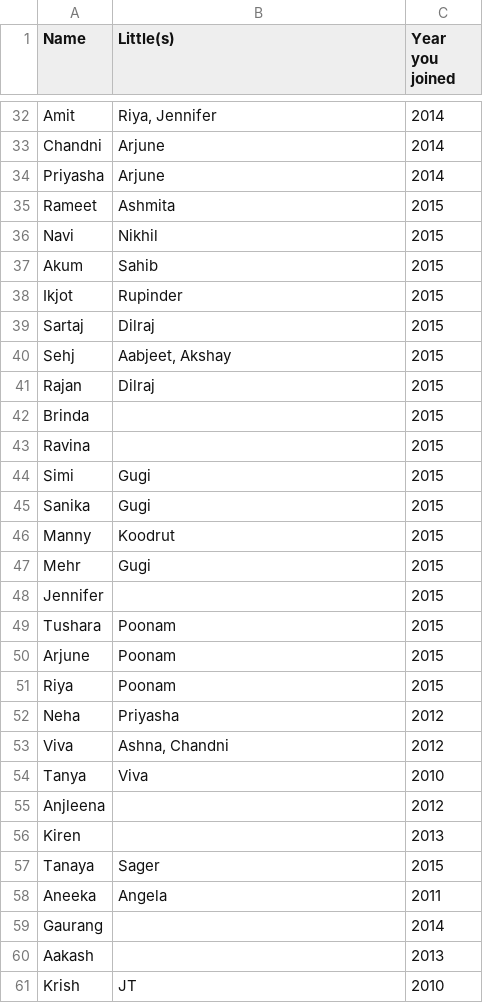
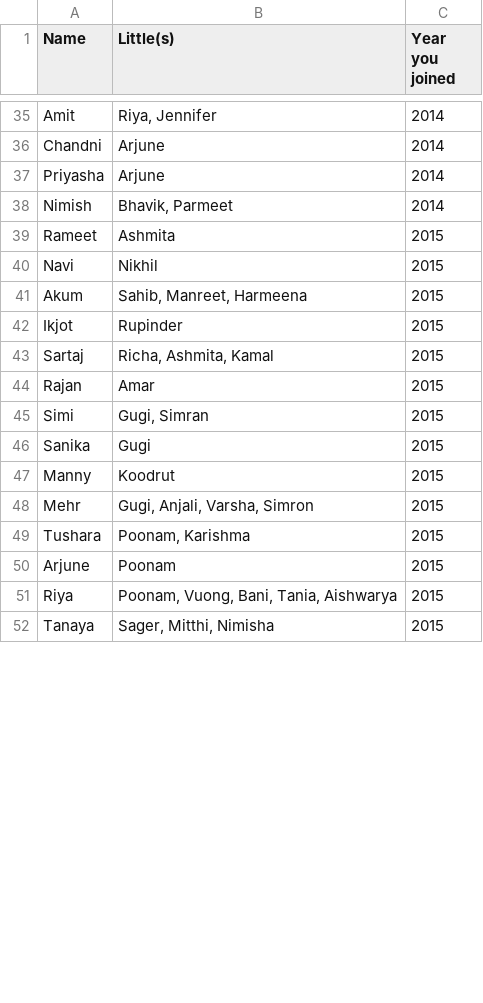
Before and after one commit to Jeetman/DRP-Family-Tree, a TSV file: input.tsv, drawn as a sheet; only a part is shown, gaps mark what is left out; the diff covers the shown part only.

```diff
--- a/input.tsv
+++ b/input.tsv
@@ -34,28 +37,16 @@ Chandni	Arjune	2014
 Priyasha	Arjune	2014
+Nimish	Bhavik, Parmeet	2014
 Rameet	Ashmita	2015
 Navi	Nikhil	2015
-Akum	Sahib	2015
+Akum	Sahib, Manreet, Harmeena 	2015
 Ikjot	Rupinder	2015
-Sartaj	Dilraj	2015
-Sehj	Aabjeet, Akshay	2015
-Rajan	Dilraj	2015
-Brinda		2015
-Ravina		2015
-Simi	Gugi	2015
+Sartaj	Richa, Ashmita, Kamal	2015
+Rajan	Amar	2015
+Simi	Gugi, Simran	2015
 Sanika	Gugi	2015
 Manny	Koodrut	2015
-Mehr	Gugi	2015
-Jennifer		2015
-Tushara	Poonam	2015
+Mehr	Gugi, Anjali, Varsha, Simron 	2015
+Tushara	Poonam, Karishma	2015
 Arjune	Poonam	2015
-Riya	Poonam	2015
-Neha	Priyasha	2012
-Viva	Ashna, Chandni	2012
-Tanya	Viva	2010
-Anjleena		2012
-Kiren		2013
-Tanaya	Sager	2015
-Aneeka	Angela	2011
-Gaurang		2014
-Aakash		2013
-Krish	JT	2010
+Riya	Poonam, Vuong, Bani, Tania, Aishwarya	2015
+Tanaya	Sager, Mitthi, Nimisha	2015
```
Also changed, not shown: 27 added rows, 10 removed rows and 4 edited cells elsewhere in this file, 2 other files.
